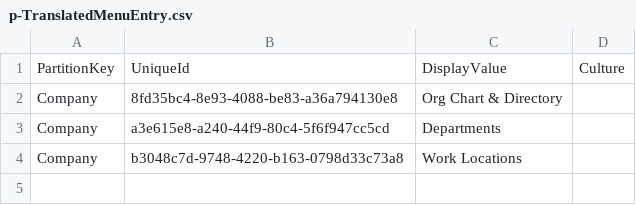
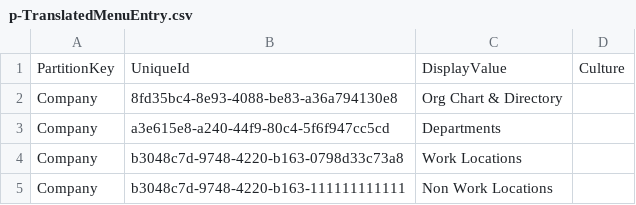
Before and after one commit to afroclex1/csv, a CSV file: p-TranslatedMenuEntry.csv, drawn as a sheet.

Commit message:
Update p-TranslatedMenuEntry.csv

```diff
--- a/p-TranslatedMenuEntry.csv
+++ b/p-TranslatedMenuEntry.csv
@@ -4 +4,2 @@ Company,a3e615e8-a240-44f9-80c4-5f6f947cc5cd,Departments,
 Company,b3048c7d-9748-4220-b163-0798d33c73a8,Work Locations,
+Company,b3048c7d-9748-4220-b163-111111111111,Non Work Locations,
```
